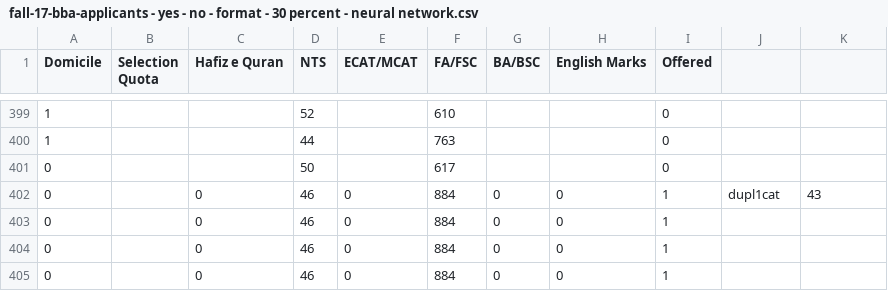
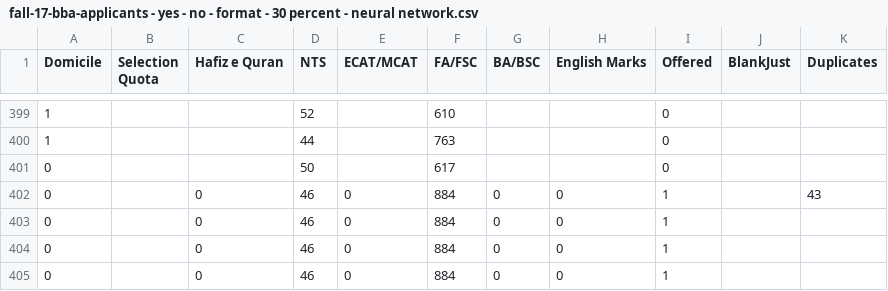
Before and after one commit to mhmmd-nauman/DataSets, a CSV file: third idea - bba fall 17/fall-17-bba-applicants - yes - no - format - 30 percent - neural network.csv, drawn as a sheet; only a part is shown, gaps mark what is left out; the diff names each change by its address in the sheet, - before the commit and + after, or states it on an @@ line.

Commit message:
fixes

```diff
--- a/third idea - bba fall 17/fall-17-bba-applicants - yes - no - format - 30 percent - neural network.csv
+++ b/third idea - bba fall 17/fall-17-bba-applicants - yes - no - format - 30 percent - neural network.csv
-J1: (empty)
+J1: BlankJust
-K1: (empty)
+K1: Duplicates
-J402 (BlankJust): dupl1cat
+J402 (BlankJust): (empty)
```
